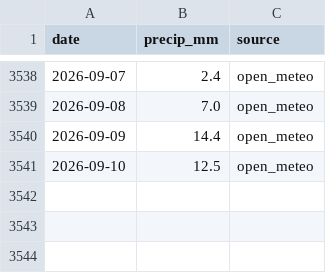
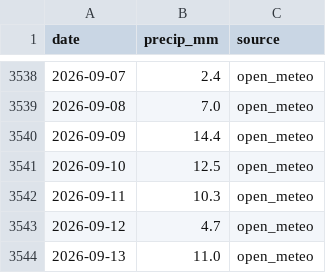
Before and after one commit to virgiljunioradoleyine-stack/OLAG_GRC, a CSV file: data/rainfall/P05.csv, drawn as a sheet; only a part is shown, gaps mark what is left out; the diff names each change by its address in the sheet, - before the commit and + after, or states it on an @@ line.

```diff
--- a/data/rainfall/P05.csv
+++ b/data/rainfall/P05.csv
+row 3542: 2026-09-11 | 10.3 | open_meteo
+row 3543: 2026-09-12 | 4.7 | open_meteo
+row 3544: 2026-09-13 | 11.0 | open_meteo
```
Also changed, not shown: data/rainfall/P03.csv, data/rainfall/P04.csv, 6 other files.
